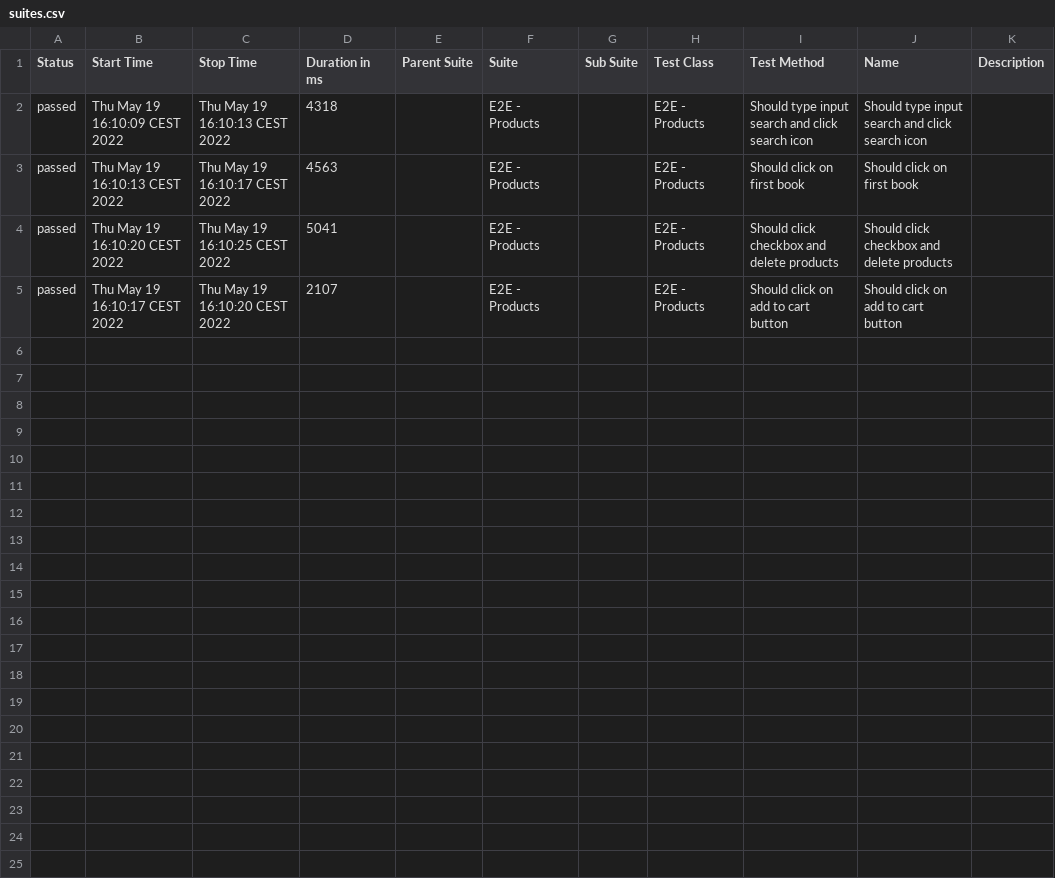
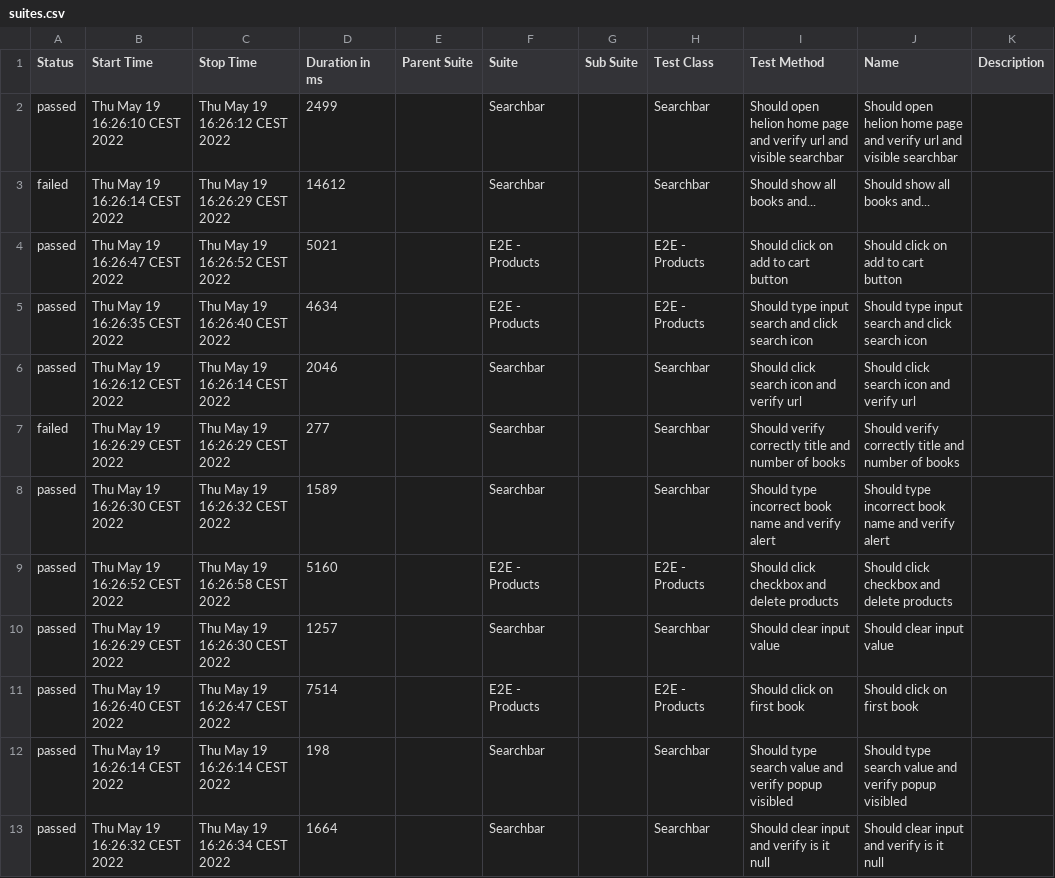
Before and after one commit to paweljrsk/helion, a CSV file: allure-report/data/suites.csv, drawn as a sheet.

```diff
--- a/allure-report/data/suites.csv
+++ b/allure-report/data/suites.csv
@@ -1,5 +1,13 @@
 "Status","Start Time","Stop Time","Duration in ms","Parent Suite","Suite","Sub Suite","Test Class","Test Method","Name","Description"
-"passed","Thu May 19 16:10:09 CEST 2022","Thu May 19 16:10:13 CEST 2022","4318","","E2E - Products","","E2E - Products","Should type input search and click search icon","Should type input search and click search icon",""
-"passed","Thu May 19 16:10:13 CEST 2022","Thu May 19 16:10:17 CEST 2022","4563","","E2E - Products","","E2E - Products","Should click on first book","Should click on first book",""
-"passed","Thu May 19 16:10:20 CEST 2022","Thu May 19 16:10:25 CEST 2022","5041","","E2E - Products","","E2E - Products","Should click checkbox and delete products","Should click checkbox and delete products",""
-"passed","Thu May 19 16:10:17 CEST 2022","Thu May 19 16:10:20 CEST 2022","2107","","E2E - Products","","E2E - Products","Should click on add to cart button","Should click on add to cart button",""
+"passed","Thu May 19 16:26:10 CEST 2022","Thu May 19 16:26:12 CEST 2022","2499","","Searchbar","","Searchbar","Should open helion home page and verify url and visible searchbar","Should open helion home page and verify url and visible searchbar",""
+"failed","Thu May 19 16:26:14 CEST 2022","Thu May 19 16:26:29 CEST 2022","14612","","Searchbar","","Searchbar","Should show all books and...","Should show all books and...",""
+"passed","Thu May 19 16:26:47 CEST 2022","Thu May 19 16:26:52 CEST 2022","5021","","E2E - Products","","E2E - Products","Should click on add to cart button","Should click on add to cart button",""
+"passed","Thu May 19 16:26:35 CEST 2022","Thu May 19 16:26:40 CEST 2022","4634","","E2E - Products","","E2E - Products","Should type input search and click search icon","Should type input search and click search icon",""
+"passed","Thu May 19 16:26:12 CEST 2022","Thu May 19 16:26:14 CEST 2022","2046","","Searchbar","","Searchbar","Should click search icon and verify url","Should click search icon and verify url",""
+"failed","Thu May 19 16:26:29 CEST 2022","Thu May 19 16:26:29 CEST 2022","277","","Searchbar","","Searchbar","Should verify correctly title and number of books","Should verify correctly title and number of books",""
+"passed","Thu May 19 16:26:30 CEST 2022","Thu May 19 16:26:32 CEST 2022","1589","","Searchbar","","Searchbar","Should type incorrect book name and verify alert","Should type incorrect book name and verify alert",""
+"passed","Thu May 19 16:26:52 CEST 2022","Thu May 19 16:26:58 CEST 2022","5160","","E2E - Products","","E2E - Products","Should click checkbox and delete products","Should click checkbox and delete products",""
+"passed","Thu May 19 16:26:29 CEST 2022","Thu May 19 16:26:30 CEST 2022","1257","","Searchbar","","Searchbar","Should clear input value","Should clear input value",""
+"passed","Thu May 19 16:26:40 CEST 2022","Thu May 19 16:26:47 CEST 2022","7514","","E2E - Products","","E2E - Products","Should click on first book","Should click on first book",""
+"passed","Thu May 19 16:26:14 CEST 2022","Thu May 19 16:26:14 CEST 2022","198","","Searchbar","","Searchbar","Should type search value and verify popup visibled","Should type search value and verify popup visibled",""
+"passed","Thu May 19 16:26:32 CEST 2022","Thu May 19 16:26:34 CEST 2022","1664","","Searchbar","","Searchbar","Should clear input and verify is it null","Should clear input and verify is it null",""
```
Also changed, not shown: 31 other files.
